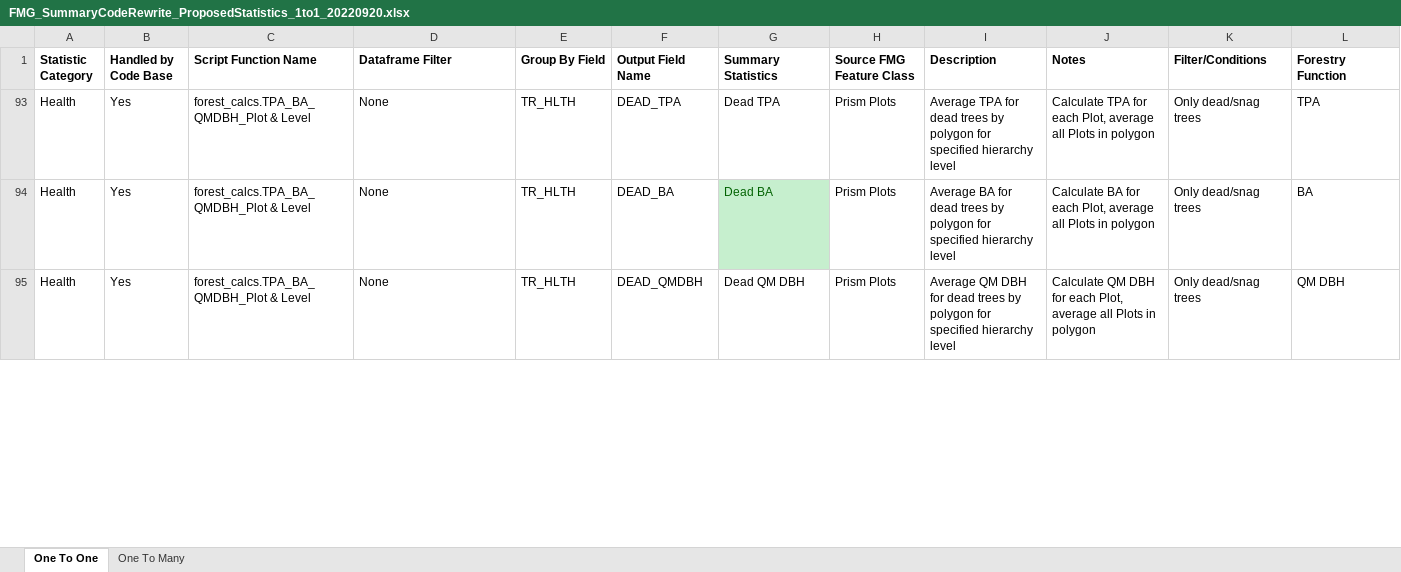
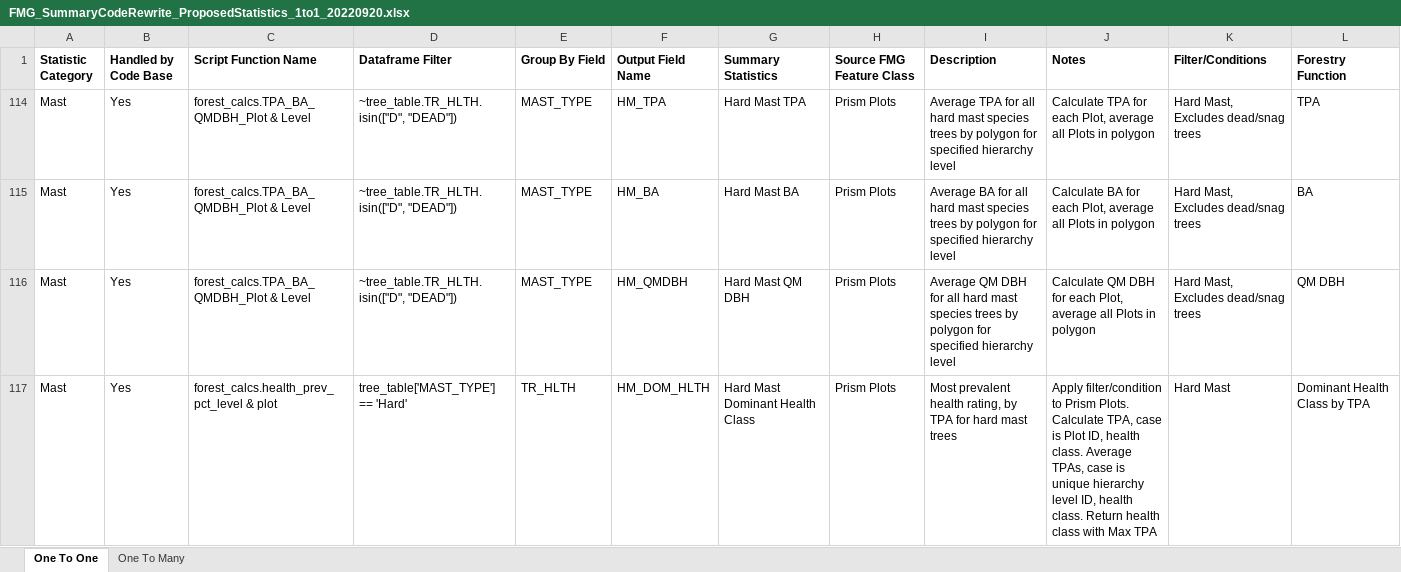
Before and after one commit to ForestManagementGeodatabase/FMG-toolbox, an Excel workbook: fmgpy/summaries/FMG_SummaryCodeRewrite_ProposedStatistics_1to1_20220920.xlsx, sheet One To One, drawn as a sheet; only a part is shown; values as stored, in another font and other column widths than the file's, no borders; addresses are those after the commit; rows hold the shown columns only; the diff covers the shown part only; the diff names each change by its address in the sheet, - before the commit and + after, or states it on an @@ line.

Commit message:
updated resource tables

```diff
--- a/fmgpy/summaries/FMG_SummaryCodeRewrite_ProposedStatistics_1to1_20220920.xlsx (sheet One To One)
+++ b/fmgpy/summaries/FMG_SummaryCodeRewrite_ProposedStatistics_1to1_20220920.xlsx (sheet One To One)
-A114:A116 (Statistic Category): Health
+A114:A116 (Statistic Category): Mast
-D114:D116 (Dataframe Filter): None
+D114:D116 (Dataframe Filter): ~tree_table.TR_HLTH.isin(["D", "DEAD"])
-E114:E116 (Group By Field): TR_HLTH
+E114:E116 (Group By Field): MAST_TYPE
-F114 (Output Field Name): DEAD_TPA
+F114 (Output Field Name): HM_TPA
-G114 (Summary Statistics): Dead TPA
+G114 (Summary Statistics): Hard Mast TPA
-I114 (Description): …TPA for dead trees by…
+I114 (Description): …TPA for all hard mast species trees by…
-K114:K116 (Filter/Conditions): Only dead/snag trees
+K114:K116 (Filter/Conditions): Hard Mast, Excludes dead/snag trees
-F115 (Output Field Name): DEAD_BA
+F115 (Output Field Name): HM_BA
-G115 (Summary Statistics): Dead BA
+G115 (Summary Statistics): Hard Mast BA
@@ G115 fill: #C6EFCE → none, text colour: #006100 → black @@
-I115 (Description): …BA for dead trees by…
+I115 (Description): …BA for all hard mast species trees by…
-F116 (Output Field Name): DEAD_QMDBH
+F116 (Output Field Name): HM_QMDBH
-G116 (Summary Statistics): Dead QM DBH
+G116 (Summary Statistics): Hard Mast QM DBH
-I116 (Description): …DBH for dead trees by…
+I116 (Description): …DBH for all hard mast species trees by…
@@ row 117 unhidden: Mast | Yes | forest_calcs.health_prev_pct_level & plot | tree_table['MAST_TYPE'] == 'Hard' | TR_HLTH | HM_DOM_HLTH | Hard Mast Dominant Health Class | Prism Plots | Most prevalent health rating, by TPA for hard mast trees | Apply filter/condition to Prism Plots. Calculate TPA, case is Plot ID, health class. Average TPAs, case is unique hierarchy level ID, health class. Return health class with Max TPA | Hard Mast | Dominant Health Class by TPA @@
```
Also changed, not shown: 16 hidden or unhidden rows, 123 edited cells and cell formats elsewhere in this sheet, hidden cells, 2 other files.
